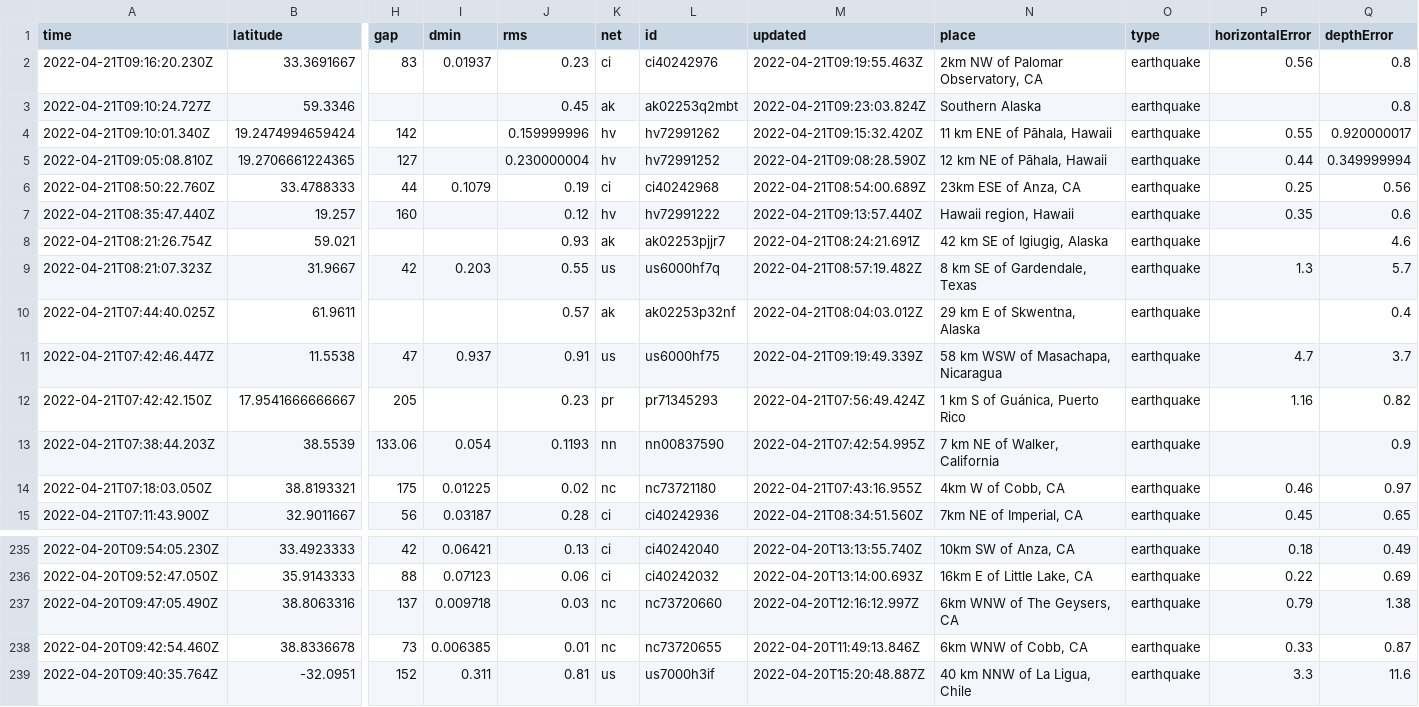
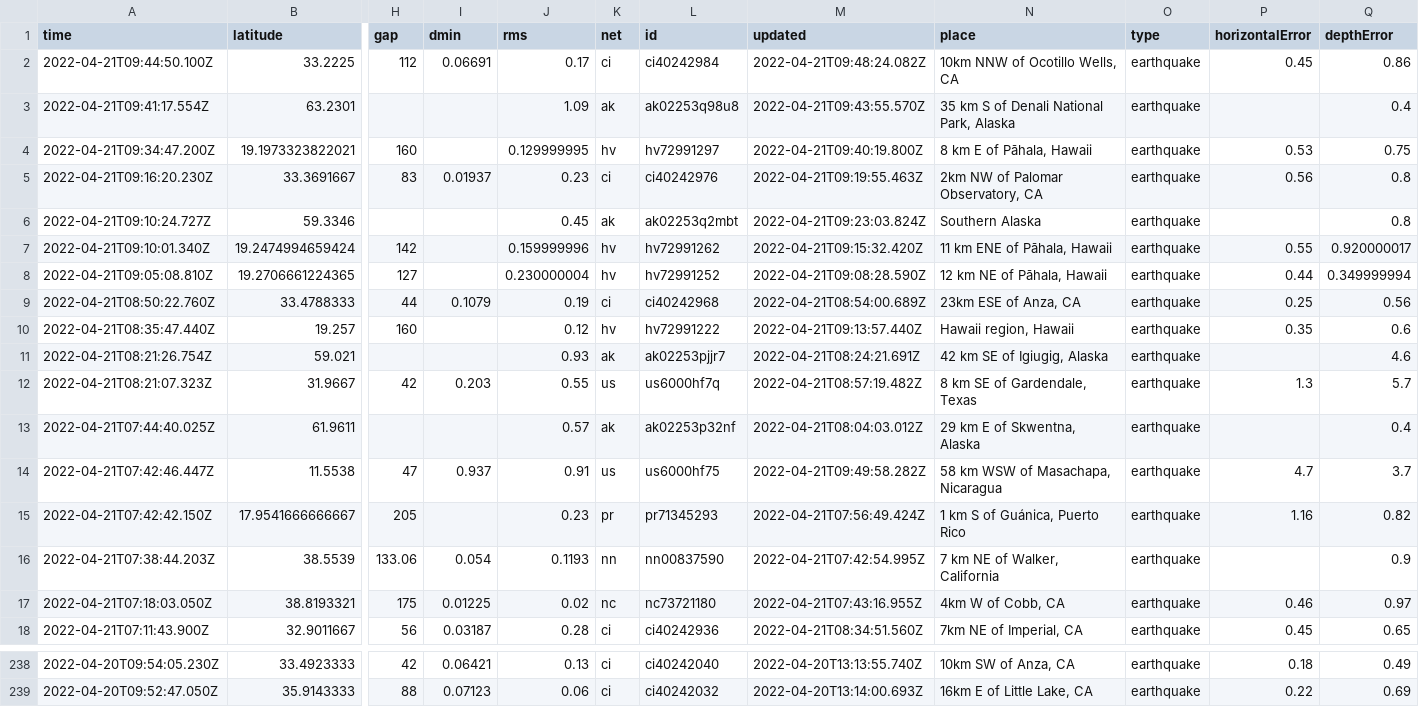
Before and after one commit to layurs/nicar22-githubaction, a CSV file: usgs_current.csv, drawn as a sheet; only a part is shown, gaps mark what is left out; removed rows and columns are numbered as before the commit, all else as after; rows hold the shown columns only; the diff names each change by its address in the sheet, - before the commit and + after, or states it on an @@ line.

```diff
--- a/usgs_current.csv
+++ b/usgs_current.csv
+row 2: 2022-04-21T09:44:50.100Z | 33.2225 | 112 | 0.06691 | 0.17 | ci | ci40242984 | 2022-04-21T09:48:24.082Z | 10km NNW of Ocotillo Wells, CA | earthquake | 0.45 | 0.86
+row 3: 2022-04-21T09:41:17.554Z | 63.2301 |  |  | 1.09 | ak | ak02253q98u8 | 2022-04-21T09:43:55.570Z | 35 km S of Denali National Park, Alaska | earthquake |  | 0.4
+row 4: 2022-04-21T09:34:47.200Z | 19.1973323822021 | 160 |  | 0.129999995 | hv | hv72991297 | 2022-04-21T09:40:19.800Z | 8 km E of Pāhala, Hawaii | earthquake | 0.53 | 0.75
-M14 (updated): 2022-04-21T09:19:49.339Z
+M14 (updated): 2022-04-21T09:49:58.282Z
-row 237: 2022-04-20T09:47:05.490Z | 38.8063316 | 137 | 0.009718 | 0.03 | nc | nc73720660 | 2022-04-20T12:16:12.997Z | 6km WNW of The Geysers, CA | earthquake | 0.79 | 1.38
-row 238: 2022-04-20T09:42:54.460Z | 38.8336678 | 73 | 0.006385 | 0.01 | nc | nc73720655 | 2022-04-20T11:49:13.846Z | 6km WNW of Cobb, CA | earthquake | 0.33 | 0.87
-row 239: 2022-04-20T09:40:35.764Z | -32.0951 | 152 | 0.311 | 0.81 | us | us7000h3if | 2022-04-20T15:20:48.887Z | 40 km NNW of La Ligua, Chile | earthquake | 3.3 | 11.6
```
Also changed, not shown: 1 other file.
